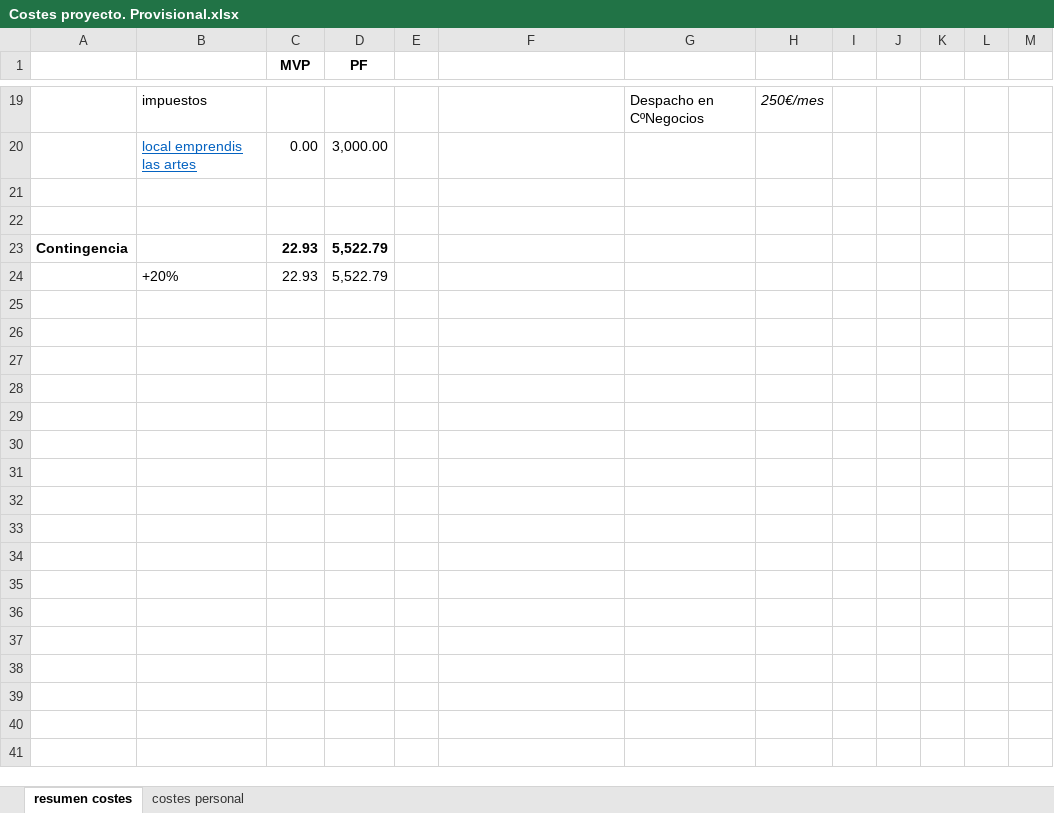
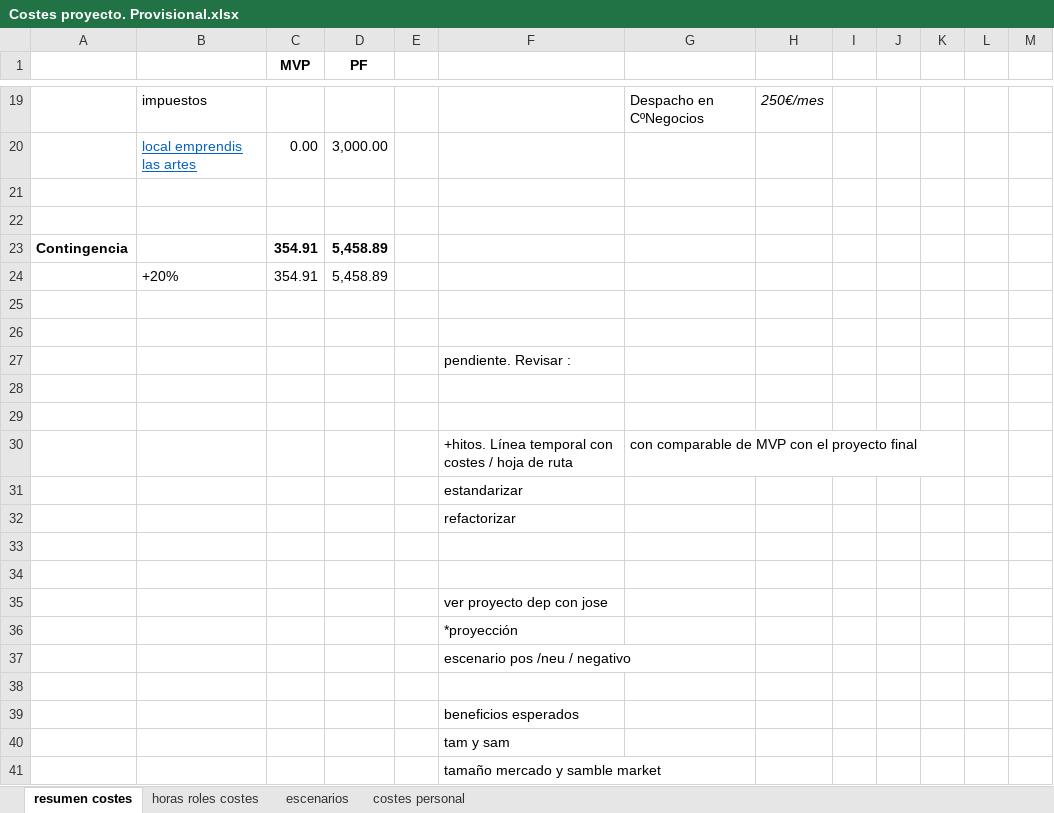
Before and after one commit to cadoca1/dataproject2, an Excel workbook: Costes proyecto. Provisional.xlsx, sheet resumen costes, drawn as a sheet; only a part is shown, gaps mark what is left out; values as stored, in another font and other column widths than the file's, no borders; charts and pictures not drawn; addresses are those after the commit; the diff covers the shown part only; the diff names each change by its address in the sheet, - before the commit and + after, or states it on an @@ line.

```diff
--- a/Costes proyecto. Provisional.xlsx (sheet resumen costes)
+++ b/Costes proyecto. Provisional.xlsx (sheet resumen costes)
+sheet tab: horas roles costes
+sheet tab: escenarios
-C23 (MVP): 22.93
+C23 (MVP): 354.91
-D23 (PF): 5,522.79
+D23 (PF): 5,458.89
+row 24:  | +20% | 354.91 | 5,458.89
-row 25:  | +20% | 22.93 | 5,522.79
+row 25: (empty)
+row 26: (empty)
+row 27:  |  |  |  |  | pendiente. Revisar :
+row 28: (empty)
+row 29: (empty)
+row 30:  |  |  |  |  | +hitos. Línea temporal con costes / hoja de ruta | con comparable de MVP con el proyecto final
+row 31:  |  |  |  |  | estandarizar
+row 32:  |  |  |  |  | refactorizar
+row 33: (empty)
+row 34: (empty)
+row 35:  |  |  |  |  | ver proyecto dep con jose
+row 36:  |  |  |  |  | *proyección
+row 37:  |  |  |  |  | escenario pos /neu / negativo
+row 38: (empty)
+row 39:  |  |  |  |  | beneficios esperados
+row 40:  |  |  |  |  | tam y sam
+row 41:  |  |  |  |  | tamaño mercado y samble market
```
Also changed, not shown: 11 edited cells and cell formats elsewhere in this sheet, sheet costes personal, charts or pictures, Definición campos algoritmo personas vs casa.xlsx, 2 other files.
